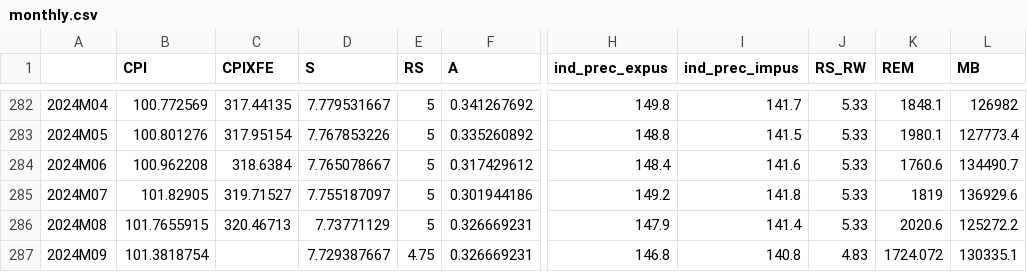
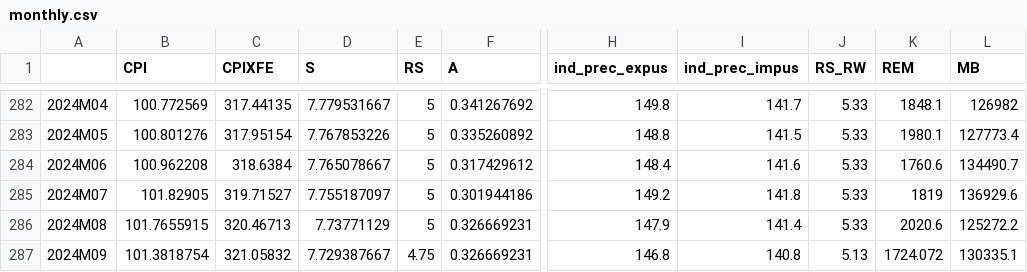
Before and after one commit to DIE-BG/QPM_DIE, a CSV file: data/raw/2024-10/monthly.csv, drawn as a sheet; only a part is shown, gaps mark what is left out; the diff names each change by its address in the sheet, - before the commit and + after, or states it on an @@ line.

```diff
--- a/data/raw/2024-10/monthly.csv
+++ b/data/raw/2024-10/monthly.csv
-C287 (CPIXFE): (empty)
+C287 (CPIXFE): 321.05832
-J287 (RS_RW): 4.83
+J287 (RS_RW): 5.13
```
Also changed, not shown: 7 other files.
